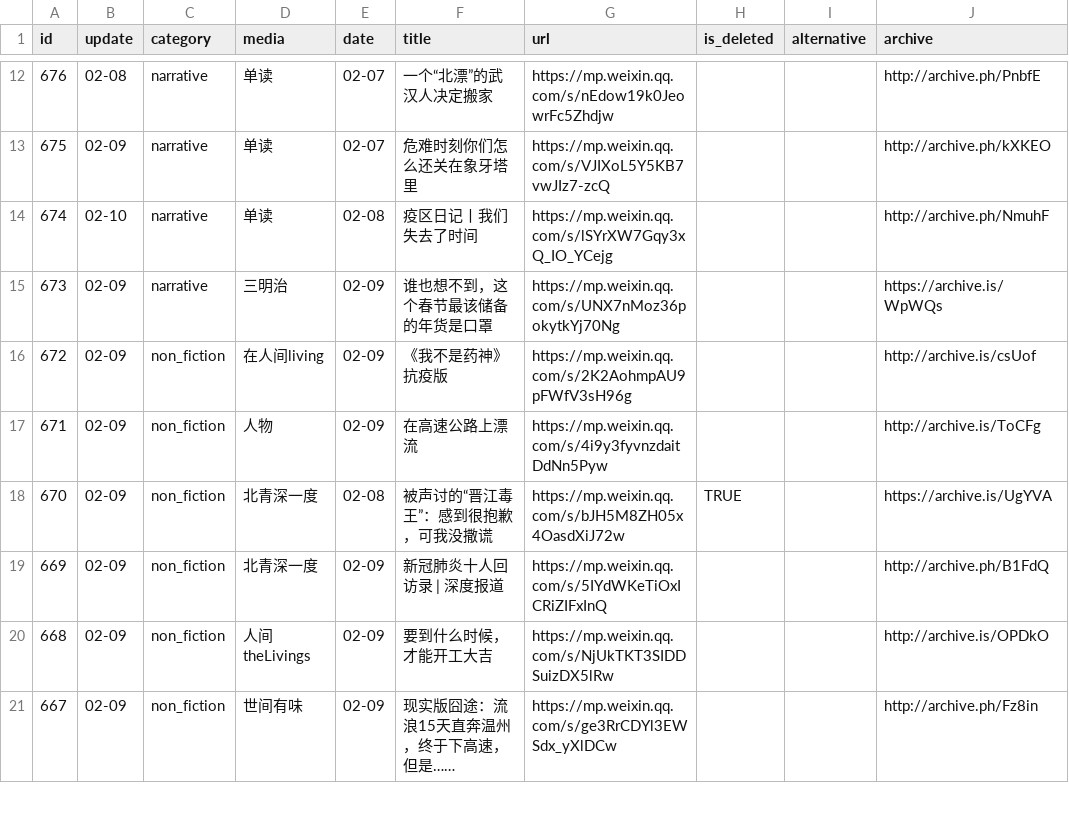
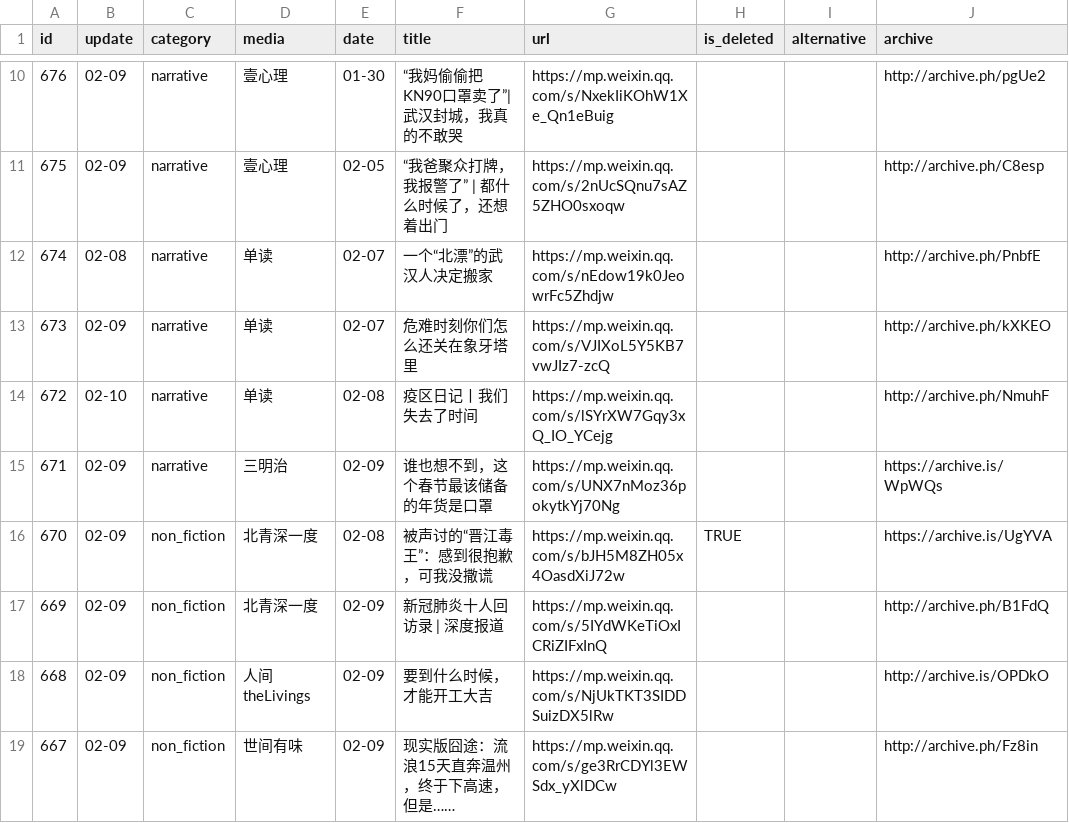
Before and after one commit to lufas/nCovMemory, a CSV file: data/data.csv, drawn as a sheet; only a part is shown, gaps mark what is left out; the diff covers the shown part only.

```diff
--- a/data/data.csv
+++ b/data/data.csv
@@ -12,7 +10,7 @@ id,update,category,media,date,title,url,is_deleted,alternative,archive
-676,02-08,narrative,单读,02-07,一个“北漂”的武汉人决定搬家,https://mp.weixin.qq.com/s/nEdow19k0JeowrFc5Zhdjw,,,http://archive.ph/PnbfE
-675,02-09,narrative,单读,02-07,危难时刻你们怎么还关在象牙塔里,https://mp.weixin.qq.com/s/VJIXoL5Y5KB7vwJIz7-zcQ,,,http://archive.ph/kXKEO
-674,02-10,narrative,单读,02-08,疫区日记丨我们失去了时间,https://mp.weixin.qq.com/s/lSYrXW7Gqy3xQ_IO_YCejg,,,http://archive.ph/NmuhF
-673,02-09,narrative,三明治,02-09,谁也想不到，这个春节最该储备的年货是口罩,https://mp.weixin.qq.com/s/UNX7nMoz36pokytkYj70Ng,,,https://archive.is/WpWQs
-672,02-09,non_fiction,在人间living,02-09,《我不是药神》抗疫版,https://mp.weixin.qq.com/s/2K2AohmpAU9pFWfV3sH96g,,,http://archive.is/csUof
-671,02-09,non_fiction,人物,02-09,在高速公路上漂流,https://mp.weixin.qq.com/s/4i9y3fyvnzdaitDdNn5Pyw,,,http://archive.is/ToCFg
+676,02-09,narrative,壹心理,01-30,“我妈偷偷把KN90口罩卖了”|武汉封城，我真的不敢哭,https://mp.weixin.qq.com/s/NxekIiKOhW1Xe_Qn1eBuig,,,http://archive.ph/pgUe2
+675,02-09,narrative,壹心理,02-05,“我爸聚众打牌，我报警了” | 都什么时候了，还想着出门,https://mp.weixin.qq.com/s/2nUcSQnu7sAZ5ZHO0sxoqw,,,http://archive.ph/C8esp
+674,02-08,narrative,单读,02-07,一个“北漂”的武汉人决定搬家,https://mp.weixin.qq.com/s/nEdow19k0JeowrFc5Zhdjw,,,http://archive.ph/PnbfE
+673,02-09,narrative,单读,02-07,危难时刻你们怎么还关在象牙塔里,https://mp.weixin.qq.com/s/VJIXoL5Y5KB7vwJIz7-zcQ,,,http://archive.ph/kXKEO
+672,02-10,narrative,单读,02-08,疫区日记丨我们失去了时间,https://mp.weixin.qq.com/s/lSYrXW7Gqy3xQ_IO_YCejg,,,http://archive.ph/NmuhF
+671,02-09,narrative,三明治,02-09,谁也想不到，这个春节最该储备的年货是口罩,https://mp.weixin.qq.com/s/UNX7nMoz36pokytkYj70Ng,,,https://archive.is/WpWQs
 670,02-09,non_fiction,北青深一度,02-08,被声讨的“晋江毒王”：感到很抱歉，可我没撒谎,https://mp.weixin.qq.com/s/bJH5M8ZH05x4OasdXiJ72w,TRUE,,https://archive.is/UgYVA
```
Also changed, not shown: 2 removed rows and 28 edited cells elsewhere in this file, 6 other files.
